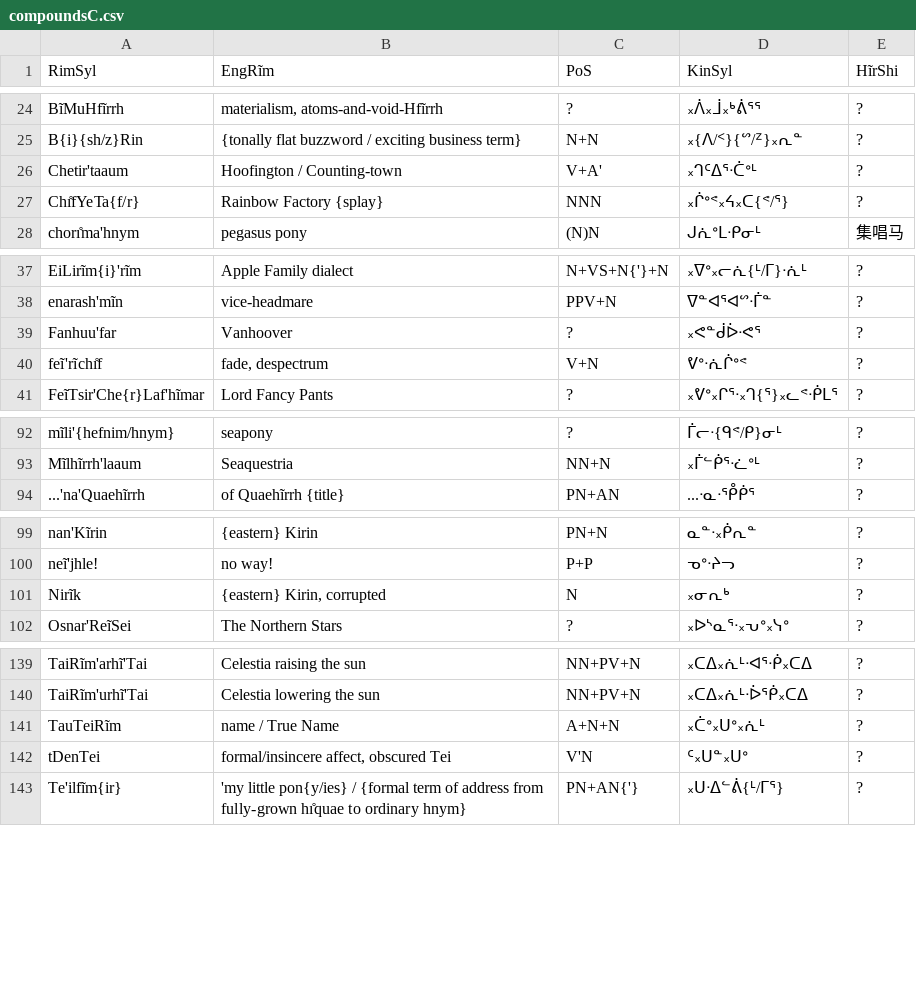
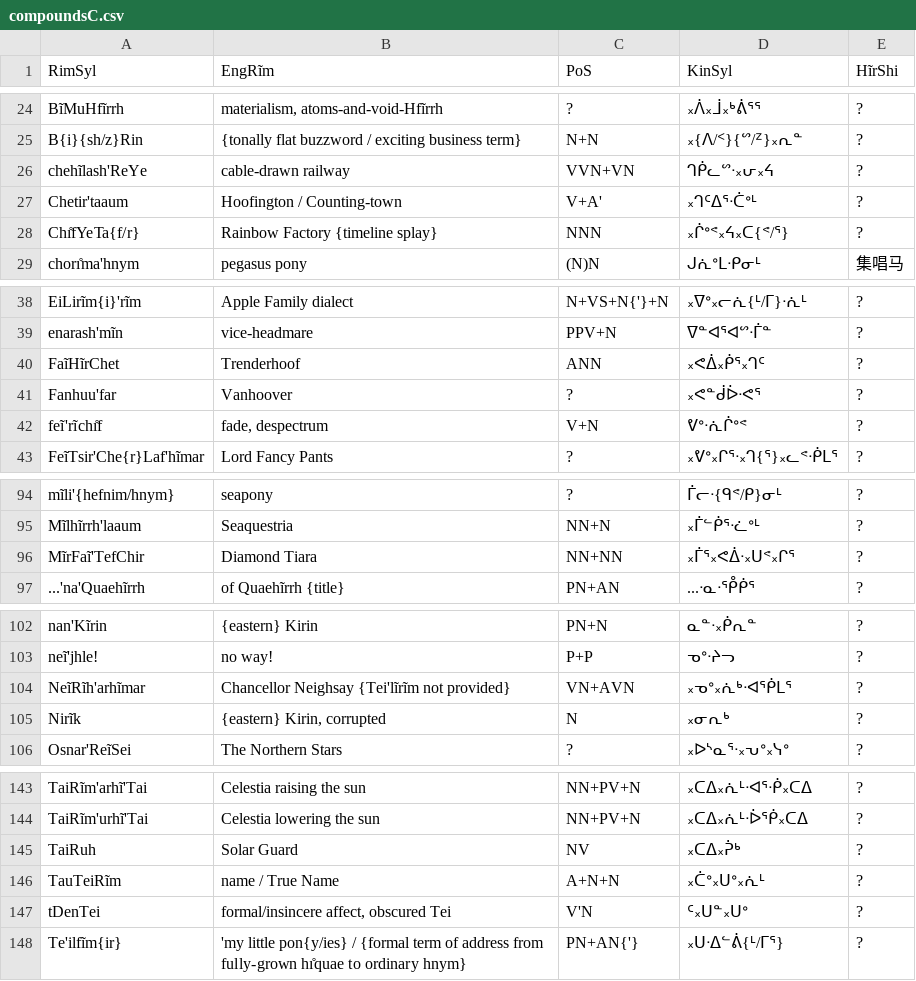
Before and after one commit to SFTwilight/quaehirrhrim, a CSV file: wordlists/compoundsC.csv, drawn as a sheet; only a part is shown, gaps mark what is left out.

```diff
--- a/wordlists/compoundsC.csv
+++ b/wordlists/compoundsC.csv
@@ -25,4 +25,5 @@ BĩMuHfĩrrh, "materialism, atoms-and-void-Hfĩrrh", ?, ᙮ᐲ᙮ᒨ᙮ᒃᕖᕐ
 B{i}{sh/z}Rin, {tonally flat buzzword / exciting business term}, N+N, ᙮{ᐱ/ᑉ}{ᔥ/ᙆ}᙮ᕆᓐ, ?
+chehĩlash'ReYe, "cable-drawn railway", VVN+VN, ᒉᑮᓚᔥᐧ᙮ᕂ᙮ᔦ, ?
 Chetir'taaum, "Hoofington / Counting-town", V+A', ᙮ᒉᑦᐃᕐᐧᑖᐤᒻ, ?
-Chı̊fYeTa{f/r}, "Rainbow Factory {splay}", NNN, ᙮ᒌᐤᕝ᙮ᔦ᙮ᑕ{ᕝ/ᕐ}, ?
+Chı̊fYeTa{f/r}, "Rainbow Factory {timeline splay}", NNN, ᙮ᒌᐤᕝ᙮ᔦ᙮ᑕ{ᕝ/ᕐ}, ?
 chorı̊ma'hnym, "pegasus pony", (N)N, ᒍᕇᐤᒪᐧᑭᓂᒻ, 集唱马
@@ -38,2 +39,3 @@ EiLirĩm{i}'rĩm, "Apple Family dialect", N+VS+N{'}+N, ᙮ᐁᐤ᙮ᓕᕇ{ᒻ/
 enarash'mĩn, vice-headmare, PPV+N, ᐁᓐᐊᕐᐊᔥᐧᒦᓐ, ?
+FaĩHĩrChet, "Trenderhoof", ANN, ᙮ᕙᐄ᙮ᑮᕐ᙮ᒉᑦ, ?
 Fanhuu'far, "Vanhoover", ?, ᙮ᕙᓐᑰᐆᐧᕙᕐ, ?
@@ -93,2 +95,3 @@ mĩli'{hefnim/hnym}, seapony, ?, ᒦᓕᐧ{ᑫᕝ/ᑭ}ᓂᒻ, ?
 Mĩlhĩrrh'laaum, "Seaquestria", NN+N, ᙮ᒦᓪᑮᕐᐧᓛᐤᒻ, ?
+MĩrFaĩ'TefChir, "Diamond Tiara", NN+NN, ᙮ᒦᕐ᙮ᕙᐄᐧ᙮ᑌᕝ᙮ᒋᕐ, ?
 ...'na'Quaehĩrrh, "of Quaehĩrrh {title}", PN+AN, ...ᐧᓇᐧᕾᑮᕐ, ?
@@ -100,2 +103,3 @@ nan'Kĩrin, "{eastern} Kirin", PN+N, ᓇᓐᐧ᙮ᑮᕆᓐ, ?
 neĩ'jhle!, no way!, P+P, ᓀᐤᐧᔨᓓ, ?
+NeĩRĩh'arhĩmar, "Chancellor Neighsay {Tei'lĩrĩm not provided}", VN+AVN, ᙮ᓀᐤ᙮ᕇᒃᐧᐊᕐᑮᒪᕐ, ?
 Nirĩk, "{eastern} Kirin, corrupted", N, ᙮ᓂᕆᒃ, ?
@@ -140,2 +144,3 @@ TaiRĩm'arhĩ'Tai, "Celestia raising the sun", NN+PV+N, ᙮ᑕᐃ᙮ᕇᒻᐧᐊ
 TaiRĩm'urhĩ'Tai, "Celestia lowering the sun", NN+PV+N, ᙮ᑕᐃ᙮ᕇᒻᐧᐆᕐᑮ᙮ᑕᐃ, ?
+TaiRuh, "Solar Guard", NV, ᙮ᑕᐃ᙮ᕉᒃ, ?
 TauTeiRĩm, name / True Name, A+N+N, ᙮ᑖᐤ᙮ᑌᐤ᙮ᕇᒻ, ?
```
Also changed, not shown: wordlists/hirinrinB.csv, wordlists/nounsC.csv, 2 other files.
